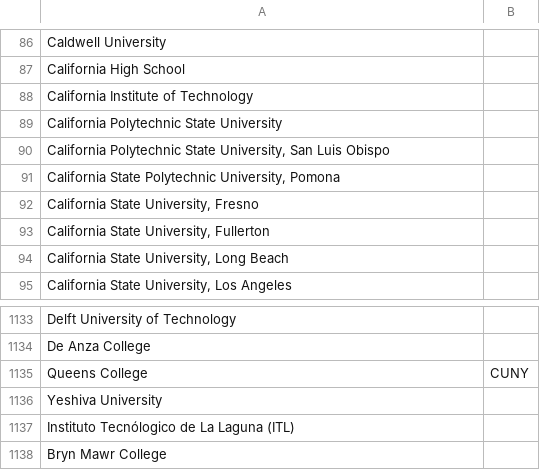
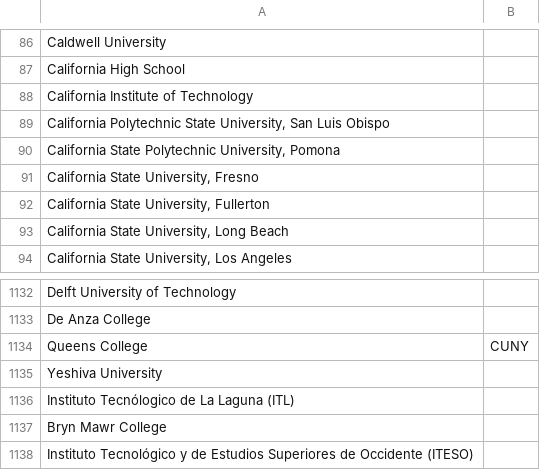
Before and after one commit to MLH/mlh-policies, a CSV file: schools.csv, drawn as a sheet; only a part is shown, gaps mark what is left out.

Commit message:
Update schools.csv

```diff
--- a/schools.csv
+++ b/schools.csv
@@ -88,3 +88,2 @@ California High School
 California Institute of Technology
-California Polytechnic State University
 "California Polytechnic State University, San Luis Obispo"
@@ -1138 +1137,2 @@ Instituto Tecnólogico de La Laguna (ITL)
 Bryn Mawr College
+Instituto Tecnológico y de Estudios Superiores de Occidente (ITESO)
```
